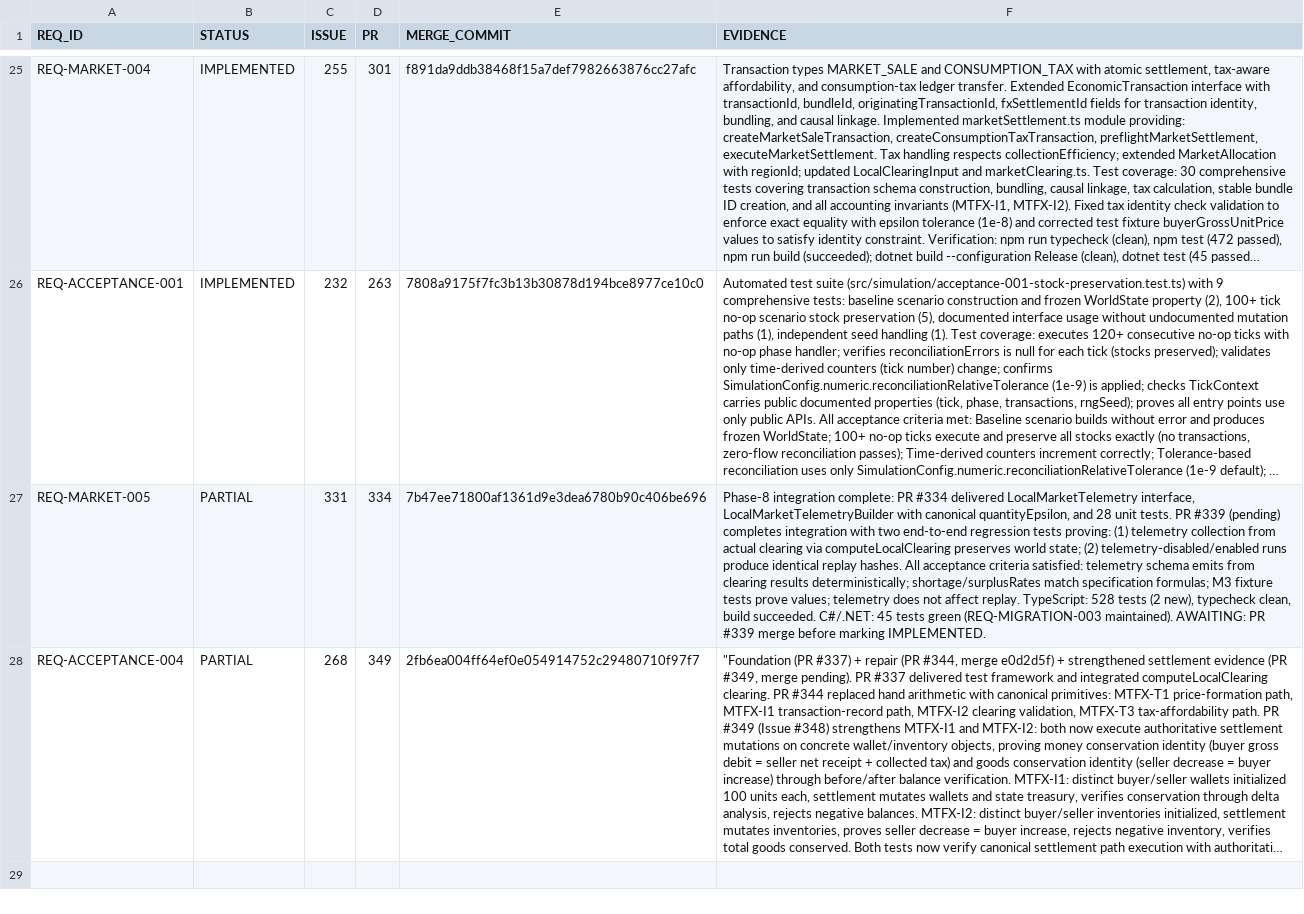
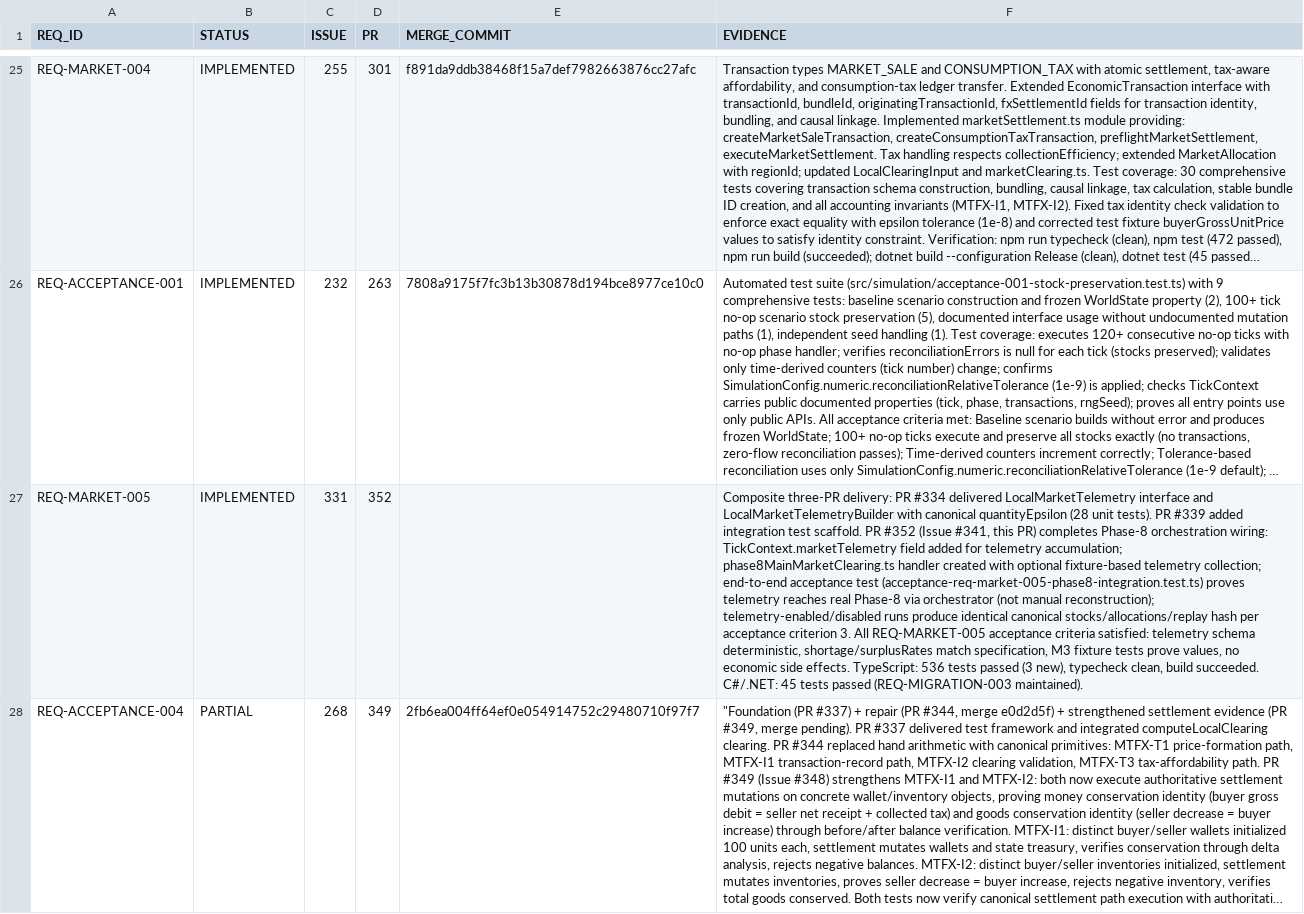
Before and after one commit to drevendev/trade_simulation, a CSV file: docs/spec/implementation_status.csv, drawn as a sheet; only a part is shown, gaps mark what is left out; long unchanged cells end in …; the diff names each change by its address in the sheet, - before the commit and + after, or states it on an @@ line.

```diff
--- a/docs/spec/implementation_status.csv
+++ b/docs/spec/implementation_status.csv
-B27 (STATUS): PARTIAL
+B27 (STATUS): IMPLEMENTED
-D27 (PR): 334
+D27 (PR): 352
-E27 (MERGE_COMMIT): 7b47ee71800af1361d9e3dea6780b90c406be696
+E27 (MERGE_COMMIT): (empty)
-F27 (EVIDENCE): Phase-8 integration complete: PR #334 delivered LocalMarketTelemetry interface, LocalMarketTelemetryBuilder with canonical quantityEpsilon, and 28 unit tests. PR #339 (pending) completes integration with two end-to-end regression tests proving: (1) telemetry collection from actual clearing via computeLocalClearing preserves world state; (2) telemetry-disabled/enabled runs produce identical replay hashes. All acceptance criteria satisfied: telemetry schema emits from clearing results deterministically; shortage/surplusRates match specification formulas; M3 fixture tests prove values; telemetry does not affect replay. TypeScript: 528 tests (2 new), typecheck clean, build succeeded. C#/.NET: 45 tests green (REQ-MIGRATION-003 maintained). AWAITING: PR #339 merge before marking IMPLEMENTED.
+F27 (EVIDENCE): Composite three-PR delivery: PR #334 delivered LocalMarketTelemetry interface and LocalMarketTelemetryBuilder with canonical quantityEpsilon (28 unit tests). PR #339 added integration test scaffold. PR #352 (Issue #341, this PR) completes Phase-8 orchestration wiring: TickContext.marketTelemetry field added for telemetry accumulation; phase8MainMarketClearing.ts handler created with optional fixture-based telemetry collection; end-to-end acceptance test (acceptance-req-market-005-phase8-integration.test.ts) proves telemetry reaches real Phase-8 via orchestrator (not manual reconstruction); telemetry-enabled/disabled runs produce identical canonical stocks/allocations/replay hash per acceptance criterion 3. All REQ-MARKET-005 acceptance criteria satisfied: telemetry schema deterministic, shortage/surplusRates match specification, M3 fixture tests prove values, no economic side effects. TypeScript: 536 tests passed (3 new), typecheck clean, build succeeded. C#/.NET: 45 tests passed (REQ-MIGRATION-003 maintained).
```
Also changed, not shown: 1 other file.
